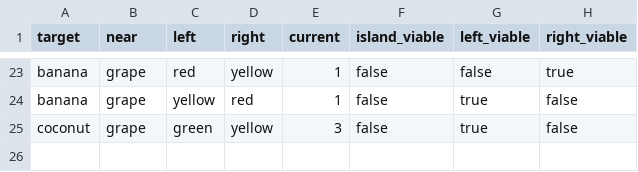
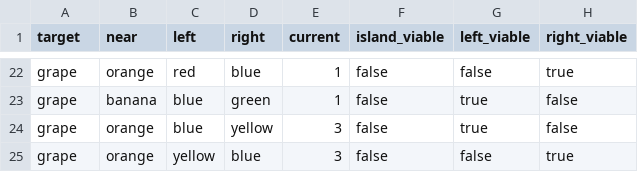
Before and after one commit to huyslab/relmed_analysis_behaviour, a CSV file: reward_sequence.csv, drawn as a sheet; only a part is shown, gaps mark what is left out; addresses are those after the commit; the diff covers the shown part only; the diff names each change by its address in the sheet, - before the commit and + after, or states it on an @@ line.

Commit message:
Update (alternatively) reward sequences and control task simulation for improved trial balance
- Another to generate reward trials is to include those trials with the grape island as the target and also having the blue ship docked
- So these trials could be served as the test solely for effort thresholds
- Given these trials result in more trials with grape island target, when including trials with both viable options, we could consider only sampling from other types of target islands

```diff
--- a/reward_sequence.csv
+++ b/reward_sequence.csv
-A22:A23 (target): banana
+A22:A23 (target): grape
-B22 (near): grape
+B22 (near): orange
-D22 (right): yellow
+D22 (right): blue
-B23 (near): grape
+B23 (near): banana
-C23 (left): yellow
+C23 (left): blue
-D23 (right): red
+D23 (right): green
-A24 (target): coconut
+A24 (target): grape
-B24 (near): grape
+B24 (near): orange
-C24 (left): green
+C24 (left): blue
+row 25: grape | orange | yellow | blue | 3 | false | false | true
```
Also changed, not shown: 9 added rows, 10 removed rows and 19 edited cells elsewhere in this file, 2 other files.
